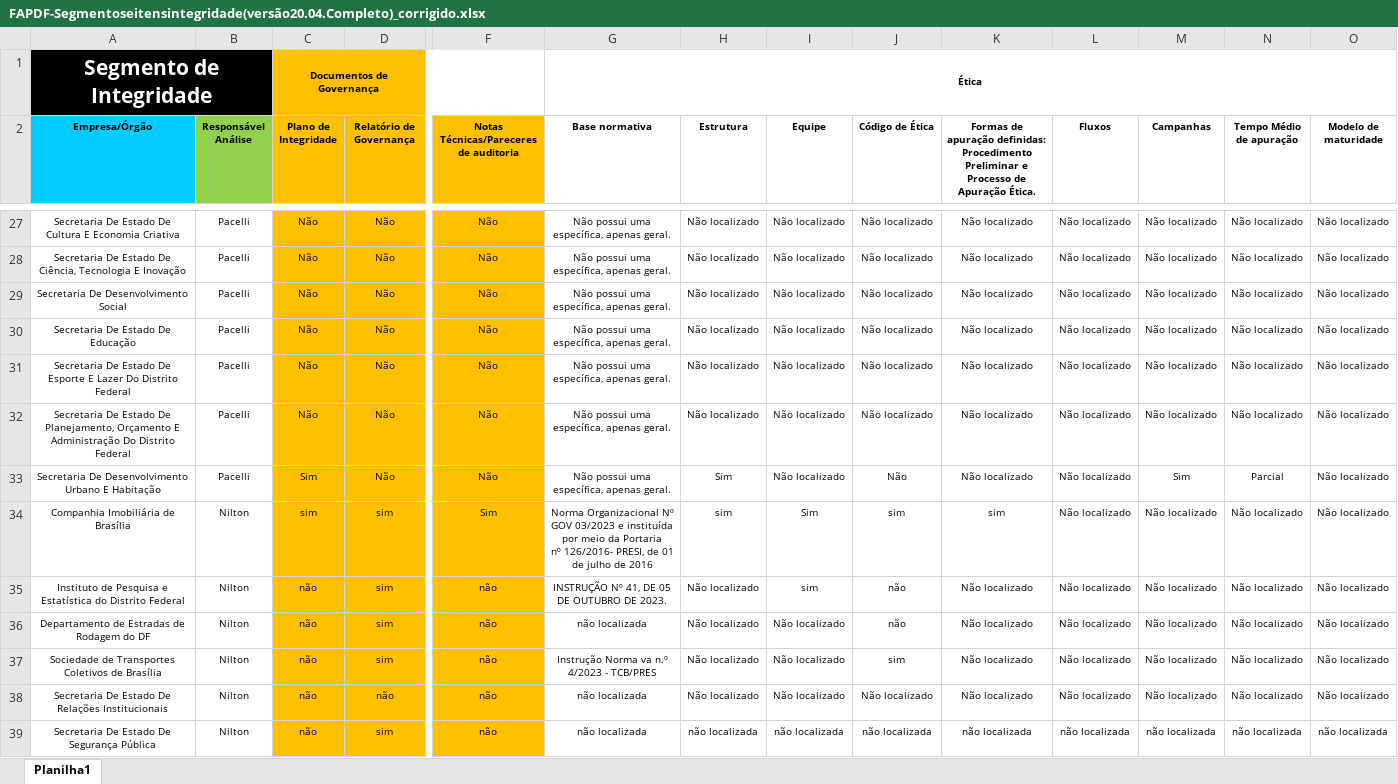
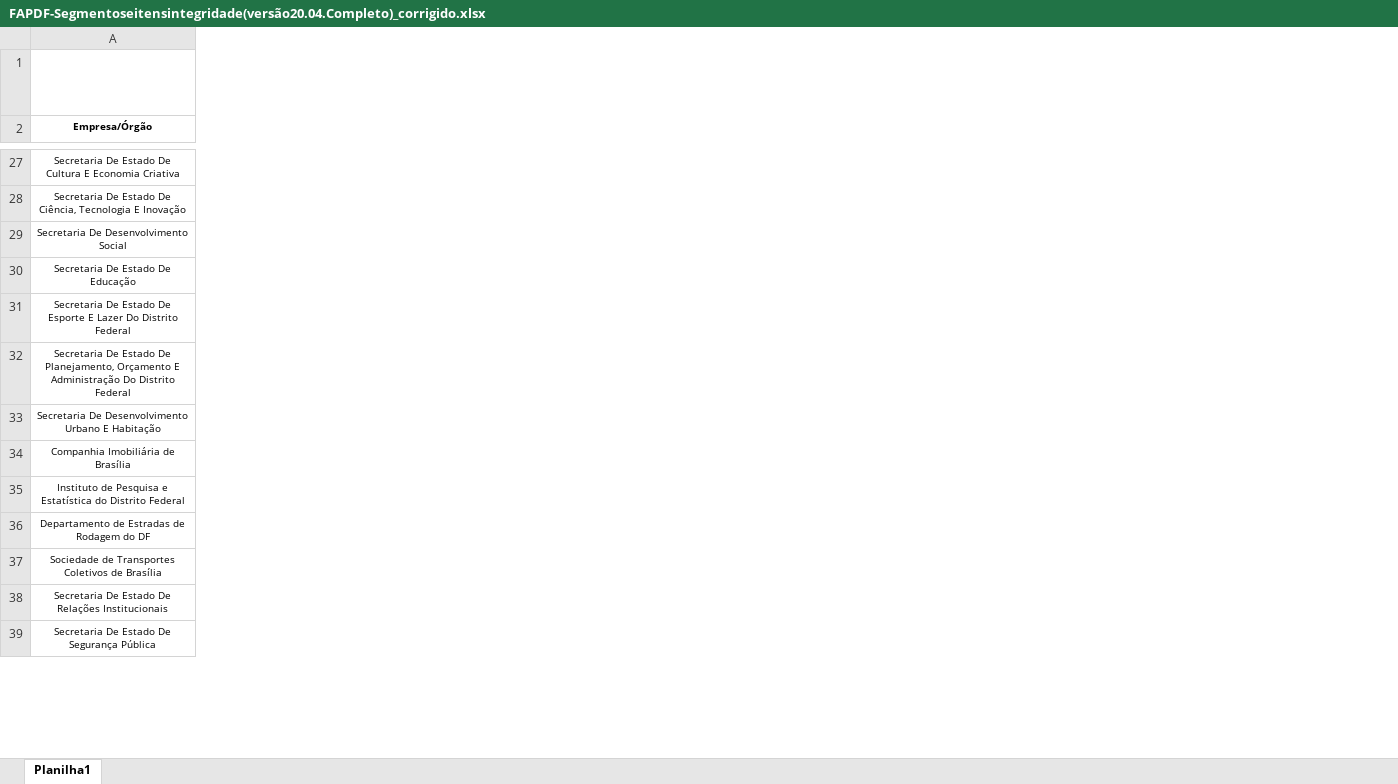
Before and after one commit to yabamiah/agir-unb, an Excel workbook: data/FAPDF-Segmentoseitensintegridade(versão20.04.Completo)_corrigido.xlsx, sheet Planilha1, drawn as a sheet; only a part is shown, gaps mark what is left out; values as stored, in another font and other column widths than the file's, no borders; charts and pictures not drawn; removed rows and columns are numbered as before the commit, all else as after; ↵ is a line break in a cell; the diff covers the shown part only; the diff names each change by its address in the sheet, - before the commit and + after, or states it on an @@ line.

```diff
--- a/data/FAPDF-Segmentoseitensintegridade(versão20.04.Completo)_corrigido.xlsx (sheet Planilha1)
+++ b/data/FAPDF-Segmentoseitensintegridade(versão20.04.Completo)_corrigido.xlsx (sheet Planilha1)
@@ column B (Responsável Análise) hidden, rows 27-39: Pacelli | Pacelli | Pacelli | Pacelli | Pacelli | Pacelli | Pacelli | Nilton | Nilton | Nilton | Nilton | Nilton | Nilton @@
@@ column C (Plano de Integridade) hidden, row 1: Documentos de Governança; rows 27-39: Não | Não | Não | Não | Não | Não | Sim | sim | não | não | não | não | não @@
@@ column D (Relatório de Governança) hidden, rows 27-39: Não | Não | Não | Não | Não | Não | Não | sim | sim | sim | sim | não | sim @@
@@ column F hidden, row 2: Notas Técnicas/Pareceres de auditoria; rows 27-39: Não | Não | Não | Não | Não | Não | Não | Sim | não | não | não | não | não @@
@@ column G (Base normativa) hidden, row 1: Ética; rows 27-39: Não possui uma específica, apenas geral. | Não possui uma específica, apenas geral. | Não possui uma específica, apenas geral. | Não possui uma específica, apenas geral. | Não possui uma específica, apenas geral. | Não possui uma específica, apenas geral. | Não possui uma específica, apenas geral. | Norma Organizacional Nº GOV 03/2023 e instituída por meio da Portaria ↵ nº 126/2016- PRESI, de 01 de julho de 2016 | INSTRUÇÃO Nº 41, DE 05 DE OUTUBRO DE 2023. | não localizada | Instrução Norma va n.º 4/2023 - TCB/PRES | não localizada | não localizada @@
@@ column H (Estrutura) hidden, rows 27-39: Não localizado | Não localizado | Não localizado | Não localizado | Não localizado | Não localizado | Sim | sim | Não localizado | Não localizado | Não localizado | Não localizado | não localizada @@
@@ column I (Equipe) hidden, rows 27-39: Não localizado | Não localizado | Não localizado | Não localizado | Não localizado | Não localizado | Não localizado | Sim | sim | Não localizado | Não localizado | Não localizado | não localizada @@
@@ column J (Código de Ética) hidden, rows 27-39: Não localizado | Não localizado | Não localizado | Não localizado | Não localizado | Não localizado | Não | sim | não | não | sim | Não localizado | não localizada @@
@@ column K hidden, row 2: Formas de apuração definidas: ↵ Procedimento Preliminar e Processo de Apuração Ética.; rows 27-39: Não localizado | Não localizado | Não localizado | Não localizado | Não localizado | Não localizado | Não localizado | sim | Não localizado | Não localizado | Não localizado | Não localizado | não localizada @@
@@ column L (Fluxos) hidden, rows 27-39: Não localizado | Não localizado | Não localizado | Não localizado | Não localizado | Não localizado | Não localizado | Não localizado | Não localizado | Não localizado | Não localizado | Não localizado | não localizada @@
@@ column M (Campanhas) hidden, rows 27-39: Não localizado | Não localizado | Não localizado | Não localizado | Não localizado | Não localizado | Sim | Não localizado | Não localizado | Não localizado | Não localizado | Não localizado | não localizada @@
@@ column N (Tempo Médio de apuração) hidden, rows 27-39: Não localizado | Não localizado | Não localizado | Não localizado | Não localizado | Não localizado | Parcial | Não localizado | Não localizado | Não localizado | Não localizado | Não localizado | não localizada @@
@@ column O (Modelo de maturidade) hidden, rows 27-39: Não localizado | Não localizado | Não localizado | Não localizado | Não localizado | Não localizado | Não localizado | Não localizado | Não localizado | Não localizado | Não localizado | Não localizado | não localizada @@
-A1 fill: #000000
+A1 fill: none
-A1:B1 merged
-A2 fill: #00CCFF
+A2 fill: none
```
Also changed, not shown: 21 added rows, 47 removed columns and cell formats elsewhere in this sheet, charts or pictures, 10 other files.
